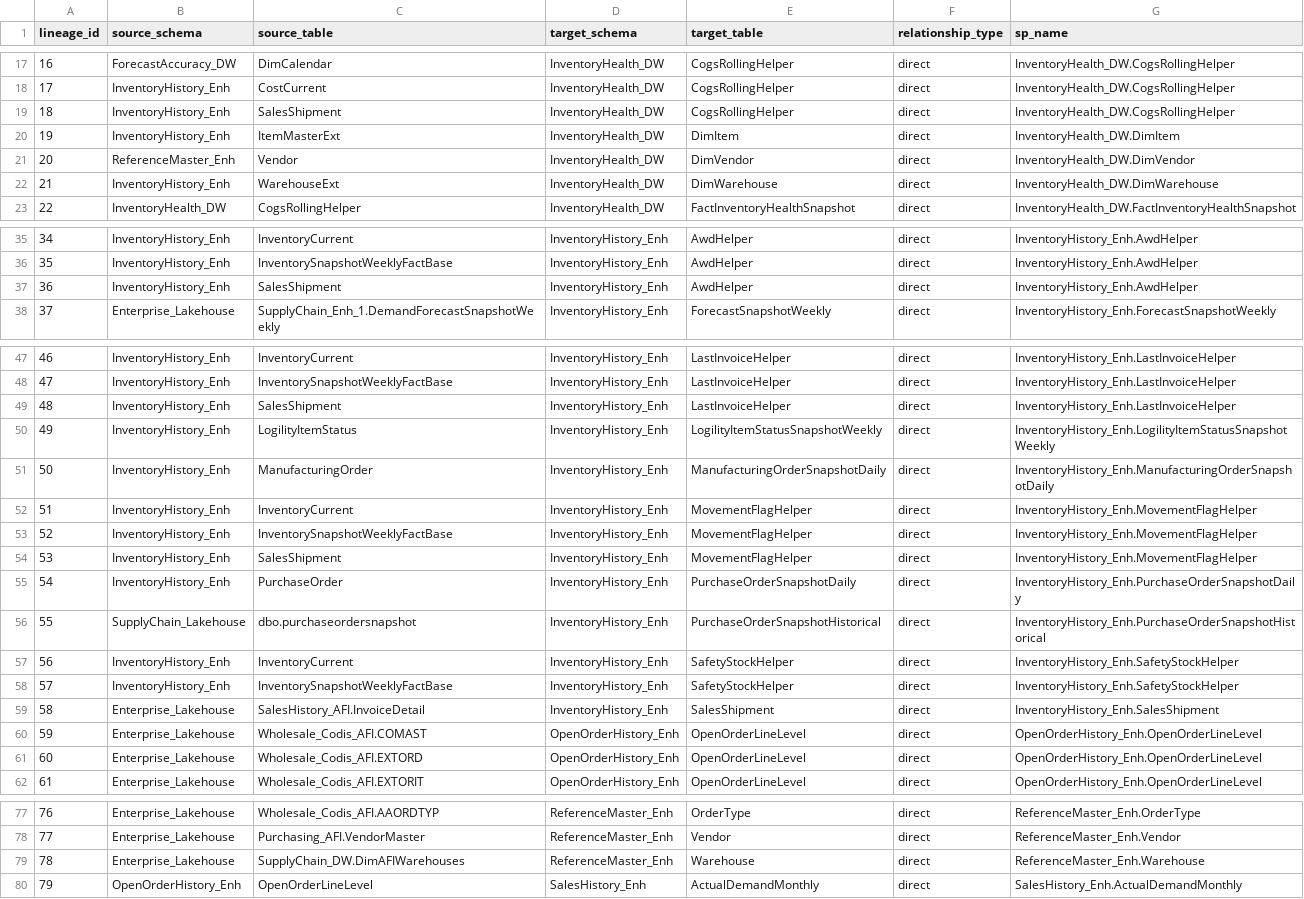
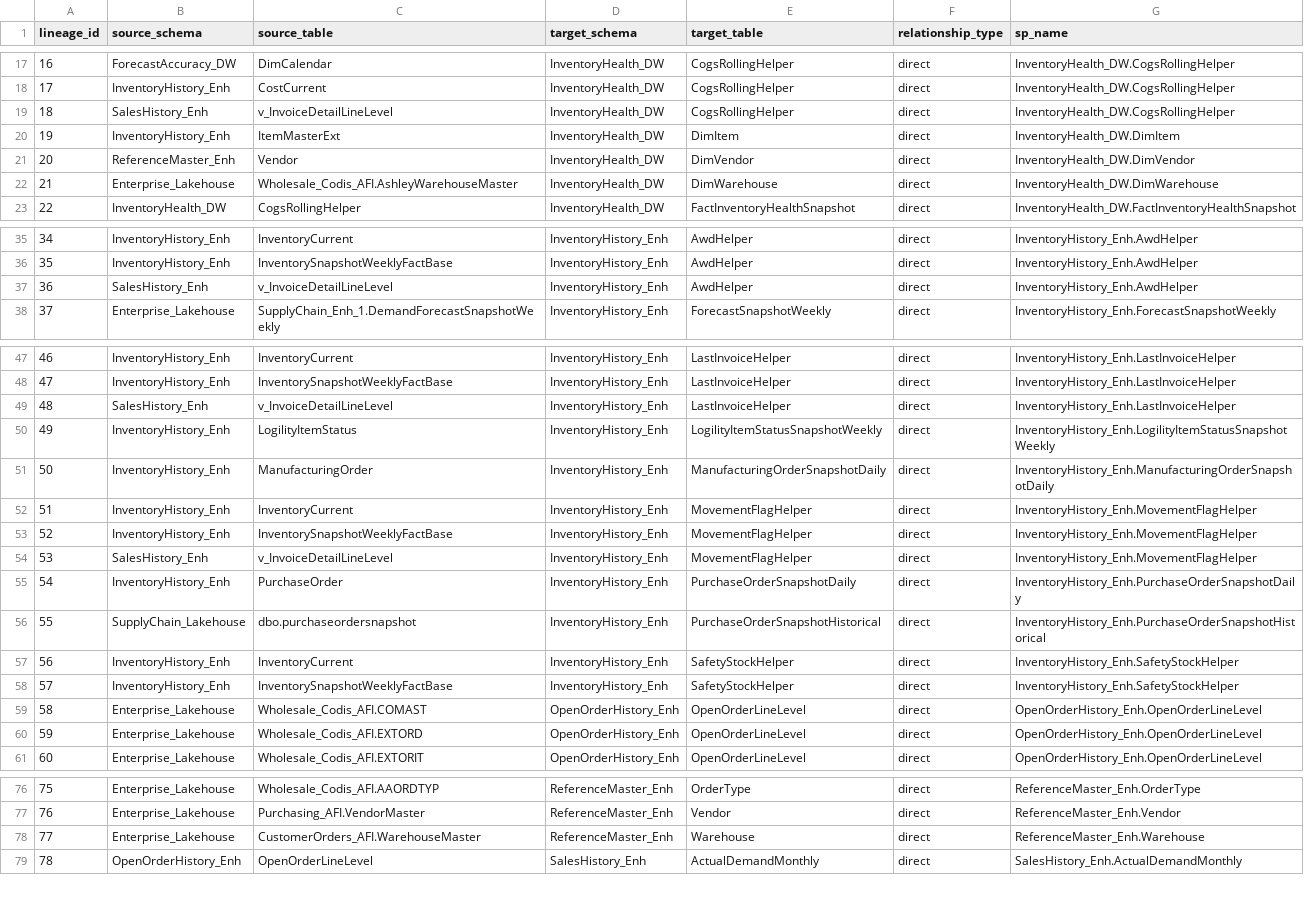
Before and after one commit to ankinguyen-engineer-2002/Fabric-v9-Warehouse-Medallion, a CSV file: lineage_explorer/data/lineage.csv, drawn as a sheet; only a part is shown, gaps mark what is left out; removed rows and columns are numbered as before the commit, all else as after; the diff names each change by its address in the sheet, - before the commit and + after, or states it on an @@ line.

```diff
--- a/lineage_explorer/data/lineage.csv
+++ b/lineage_explorer/data/lineage.csv
-B19 (source_schema): InventoryHistory_Enh
+B19 (source_schema): SalesHistory_Enh
-C19 (source_table): SalesShipment
+C19 (source_table): v_InvoiceDetailLineLevel
-B22 (source_schema): InventoryHistory_Enh
+B22 (source_schema): Enterprise_Lakehouse
-C22 (source_table): WarehouseExt
+C22 (source_table): Wholesale_Codis_AFI.AshleyWarehouseMaster
-B37 (source_schema): InventoryHistory_Enh
+B37 (source_schema): SalesHistory_Enh
-C37 (source_table): SalesShipment
+C37 (source_table): v_InvoiceDetailLineLevel
-B49 (source_schema): InventoryHistory_Enh
+B49 (source_schema): SalesHistory_Enh
-C49 (source_table): SalesShipment
+C49 (source_table): v_InvoiceDetailLineLevel
-B54 (source_schema): InventoryHistory_Enh
+B54 (source_schema): SalesHistory_Enh
-C54 (source_table): SalesShipment
+C54 (source_table): v_InvoiceDetailLineLevel
-row 59: 58 | Enterprise_Lakehouse | SalesHistory_AFI.InvoiceDetail | InventoryHistory_Enh | SalesShipment | direct | InventoryHistory_Enh.SalesShipment
@@ column A (lineage_id) renumbered from row 59 down @@
-C78 (source_table): SupplyChain_DW.DimAFIWarehouses
+C78 (source_table): CustomerOrders_AFI.WarehouseMaster
```
Also changed, not shown: lineage_explorer/data/registry.csv, lineage_explorer/data/run_history.csv.
